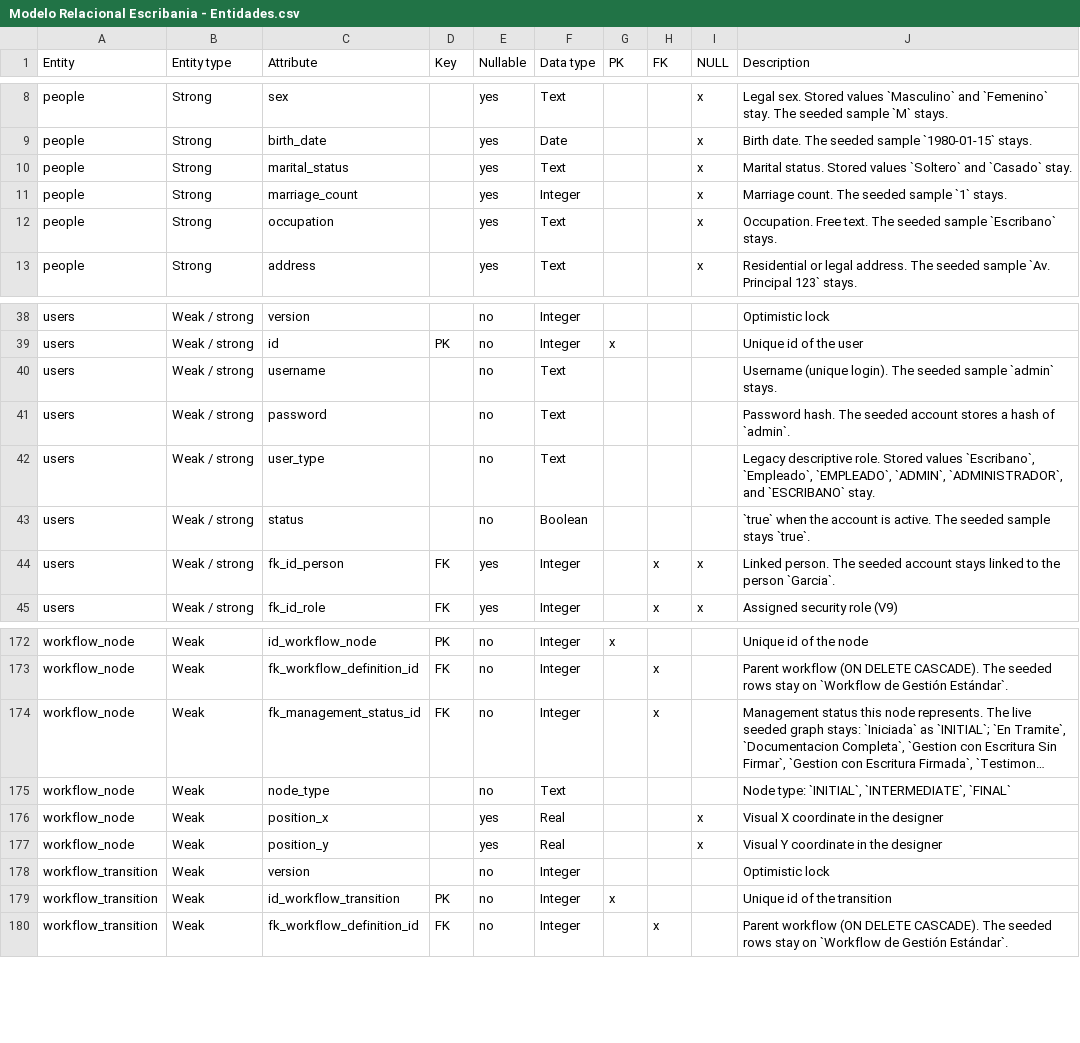
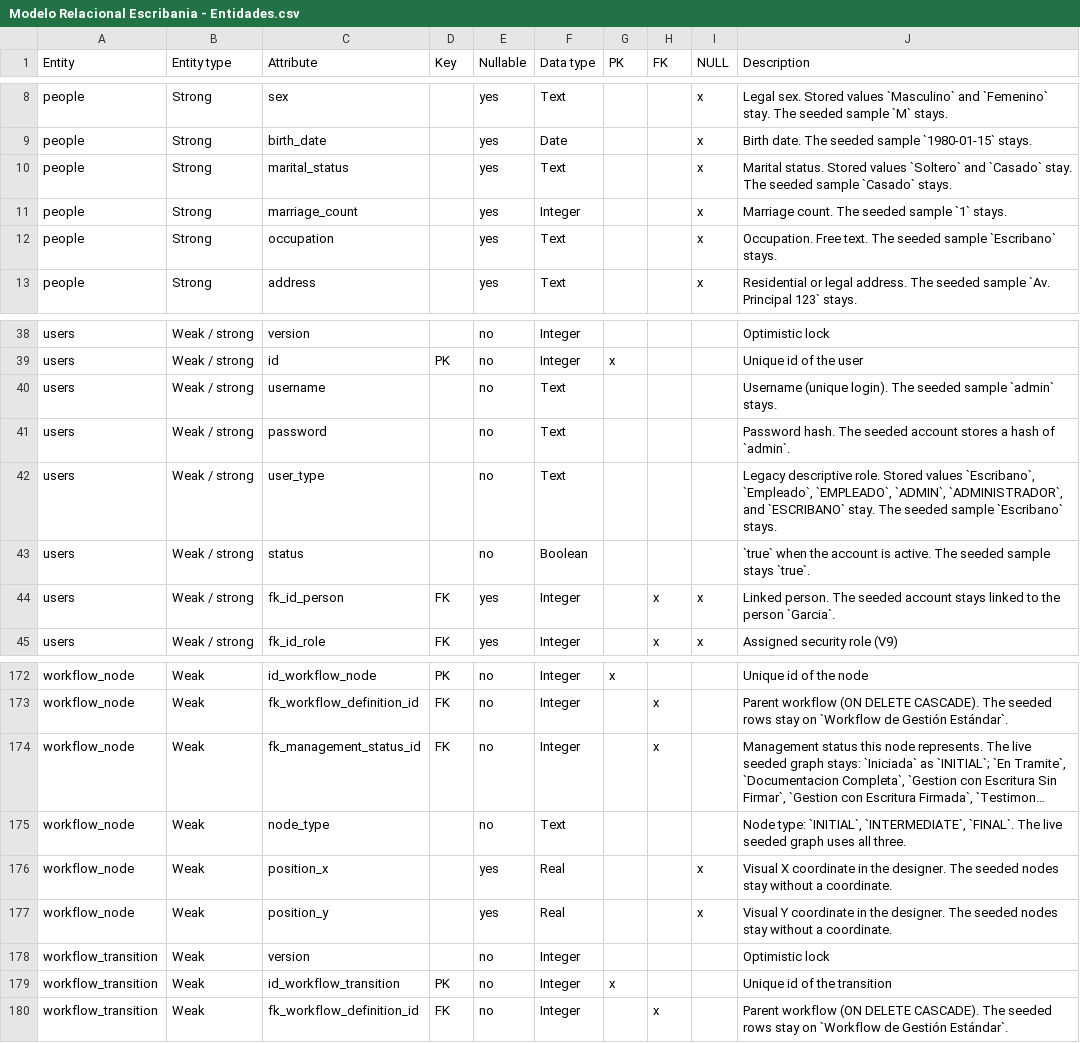
Before and after one commit to matiaspakua/notaire, a CSV file: docs/200-architecture/205-data-model/ERD/Modelo Relacional Escribania - Entidades.csv, drawn as a sheet; only a part is shown, gaps mark what is left out; long unchanged cells end in …; the diff names each change by its address in the sheet, - before the commit and + after, or states it on an @@ line.

```diff
--- a/docs/200-architecture/205-data-model/ERD/Modelo Relacional Escribania - Entidades.csv
+++ b/docs/200-architecture/205-data-model/ERD/Modelo Relacional Escribania - Entidades.csv
-J10 (Description): …`Casado` stay.
+J10 (Description): …`Casado` stay. The seeded sample `Casado` stays.
-J42 (Description): …`ESCRIBANO` stay.
+J42 (Description): …`ESCRIBANO` stay. The seeded sample `Escribano` stays.
-J175 (Description): …`INITIAL`, `INTERMEDIATE`, `FINAL`
+J175 (Description): …`INITIAL`, `INTERMEDIATE`, `FINAL`. The live seeded graph uses all three.
-J176 (Description): …in the designer
+J176 (Description): …in the designer. The seeded nodes stay without a coordinate.
-J177 (Description): …in the designer
+J177 (Description): …in the designer. The seeded nodes stay without a coordinate.
```
Also changed, not shown: 2 other files.
